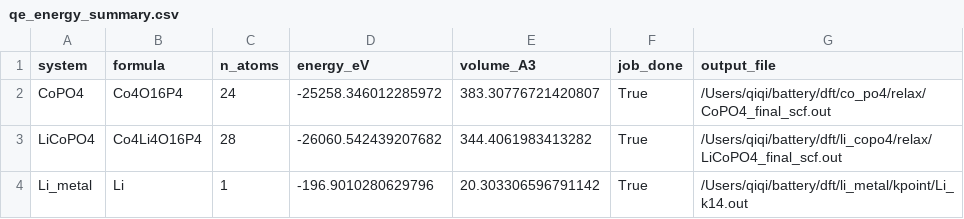
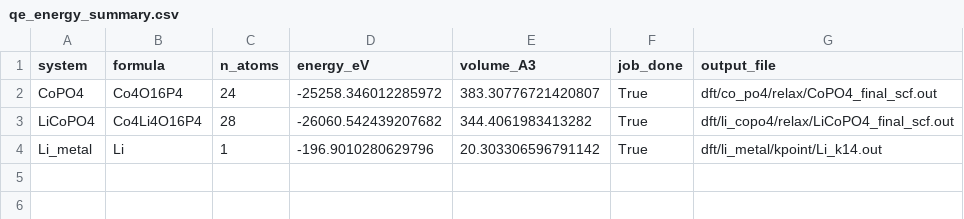
Before and after one commit to suqingqi/battery-materials-discovery, a CSV file: results/qe_parser/qe_energy_summary.csv, drawn as a sheet.

Commit message:
Use relative paths in QE parser outputs

```diff
--- a/results/qe_parser/qe_energy_summary.csv
+++ b/results/qe_parser/qe_energy_summary.csv
@@ -1,4 +1,4 @@
 system,formula,n_atoms,energy_eV,volume_A3,job_done,output_file
-CoPO4,Co4O16P4,24,-25258.346012285972,383.30776721420807,True,/Users/qiqi/battery/dft/co_po4/relax/CoPO4_final_scf.out
-LiCoPO4,Co4Li4O16P4,28,-26060.542439207682,344.4061983413282,True,/Users/qiqi/battery/dft/li_copo4/relax/LiCoPO4_final_scf.out
-Li_metal,Li,1,-196.9010280629796,20.303306596791142,True,/Users/qiqi/battery/dft/li_metal/kpoint/Li_k14.out
+CoPO4,Co4O16P4,24,-25258.346012285972,383.30776721420807,True,dft/co_po4/relax/CoPO4_final_scf.out
+LiCoPO4,Co4Li4O16P4,28,-26060.542439207682,344.4061983413282,True,dft/li_copo4/relax/LiCoPO4_final_scf.out
+Li_metal,Li,1,-196.9010280629796,20.303306596791142,True,dft/li_metal/kpoint/Li_k14.out
```
Also changed, not shown: 1 other file.
